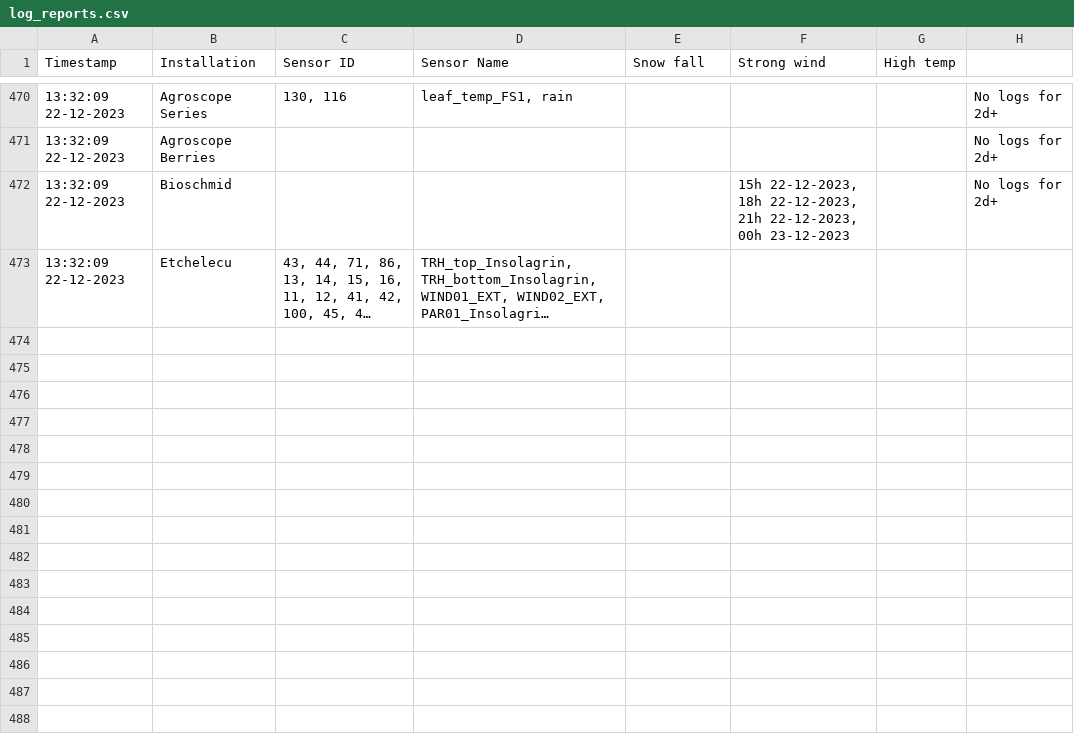
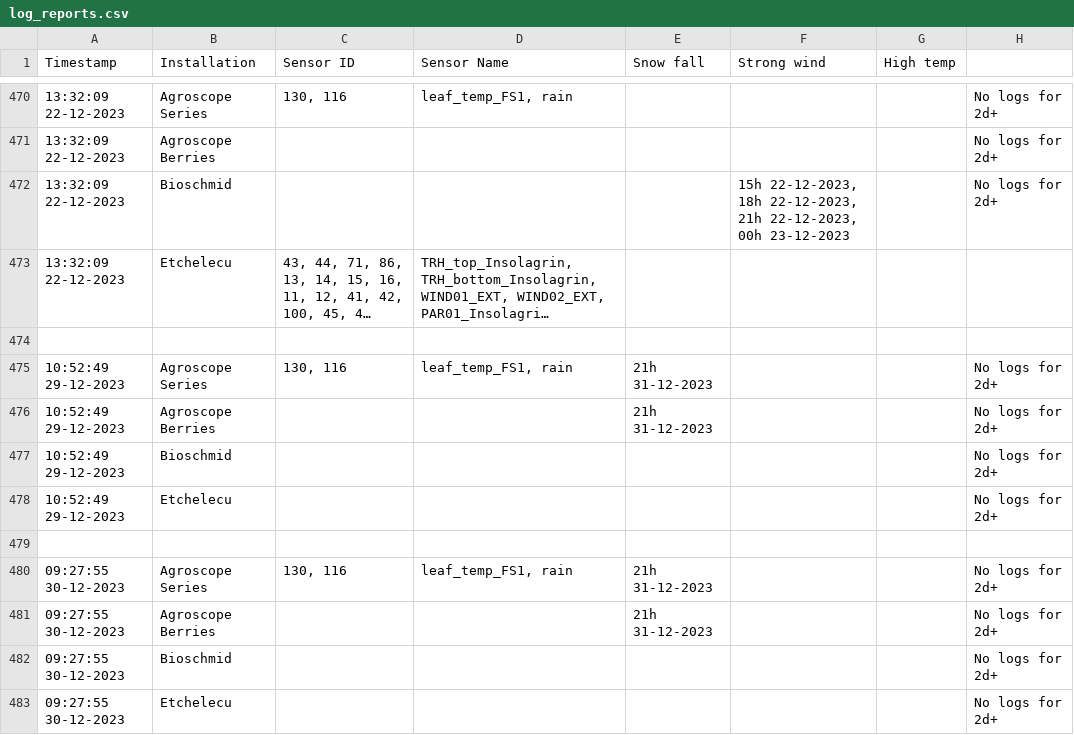
Before and after one commit to LuLuEhret/Field_Sentry, a CSV file: reports/log_reports.csv, drawn as a sheet; only a part is shown, gaps mark what is left out; long unchanged cells end in …; the diff covers the shown part only; the diff names each change by its address in the sheet, - before the commit and + after, or states it on an @@ line.

```diff
--- a/reports/log_reports.csv
+++ b/reports/log_reports.csv
+row 474: (empty)
+row 475: 10:52:49 29-12-2023 | Agroscope Series | 130, 116 | leaf_temp_FS1, rain | 21h 31-12-2023 |  |  | No logs for 2d+
+row 476: 10:52:49 29-12-2023 | Agroscope Berries |  |  | 21h 31-12-2023 |  |  | No logs for 2d+
+row 477: 10:52:49 29-12-2023 | Bioschmid |  |  |  |  |  | No logs for 2d+
+row 478: 10:52:49 29-12-2023 | Etchelecu |  |  |  |  |  | No logs for 2d+
+row 479: (empty)
+row 480: 09:27:55 30-12-2023 | Agroscope Series | 130, 116 | leaf_temp_FS1, rain | 21h 31-12-2023 |  |  | No logs for 2d+
+row 481: 09:27:55 30-12-2023 | Agroscope Berries |  |  | 21h 31-12-2023 |  |  | No logs for 2d+
+row 482: 09:27:55 30-12-2023 | Bioschmid |  |  |  |  |  | No logs for 2d+
+row 483: 09:27:55 30-12-2023 | Etchelecu |  |  |  |  |  | No logs for 2d+
```
Also changed, not shown: 20 added rows elsewhere in this file, reports/count_requests.csv, 7 other files.
